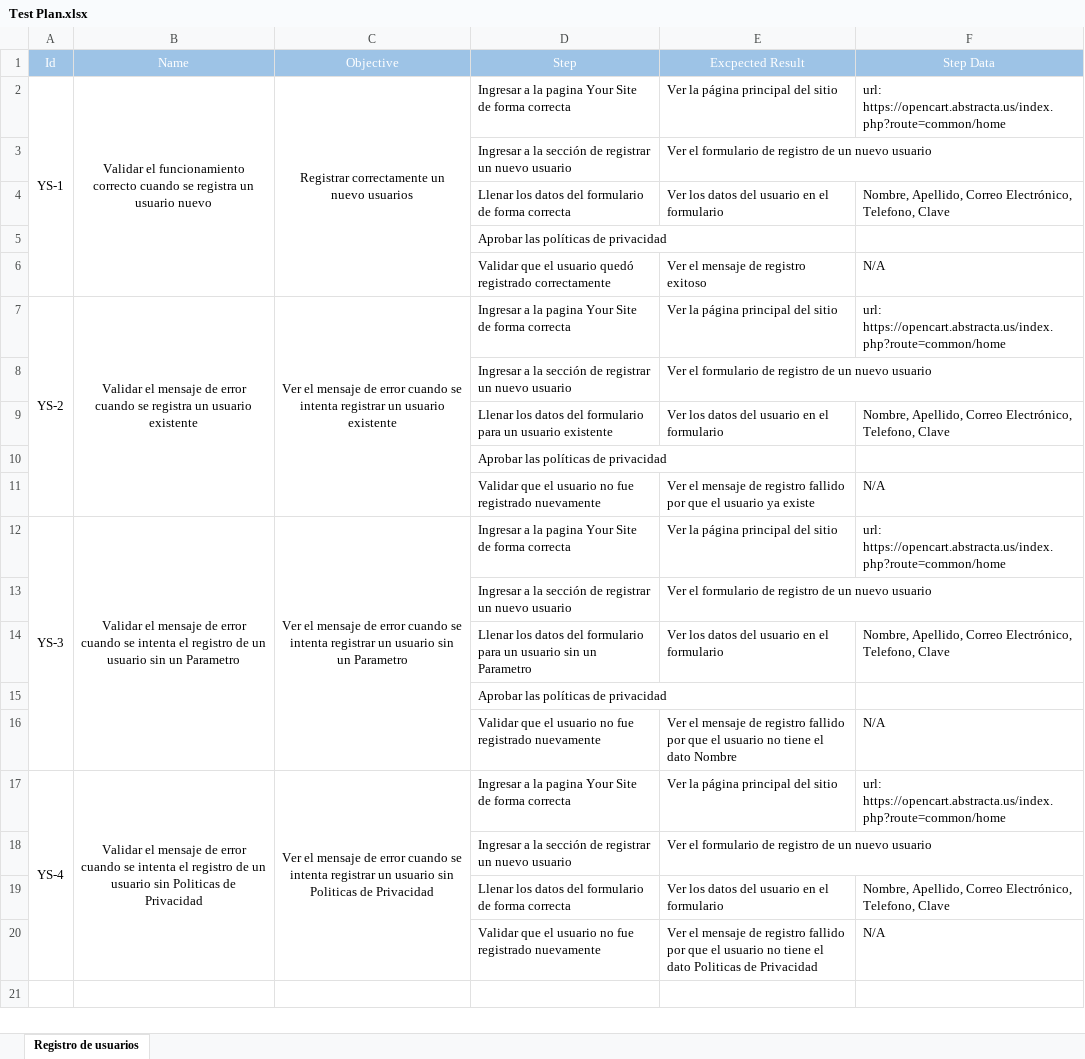
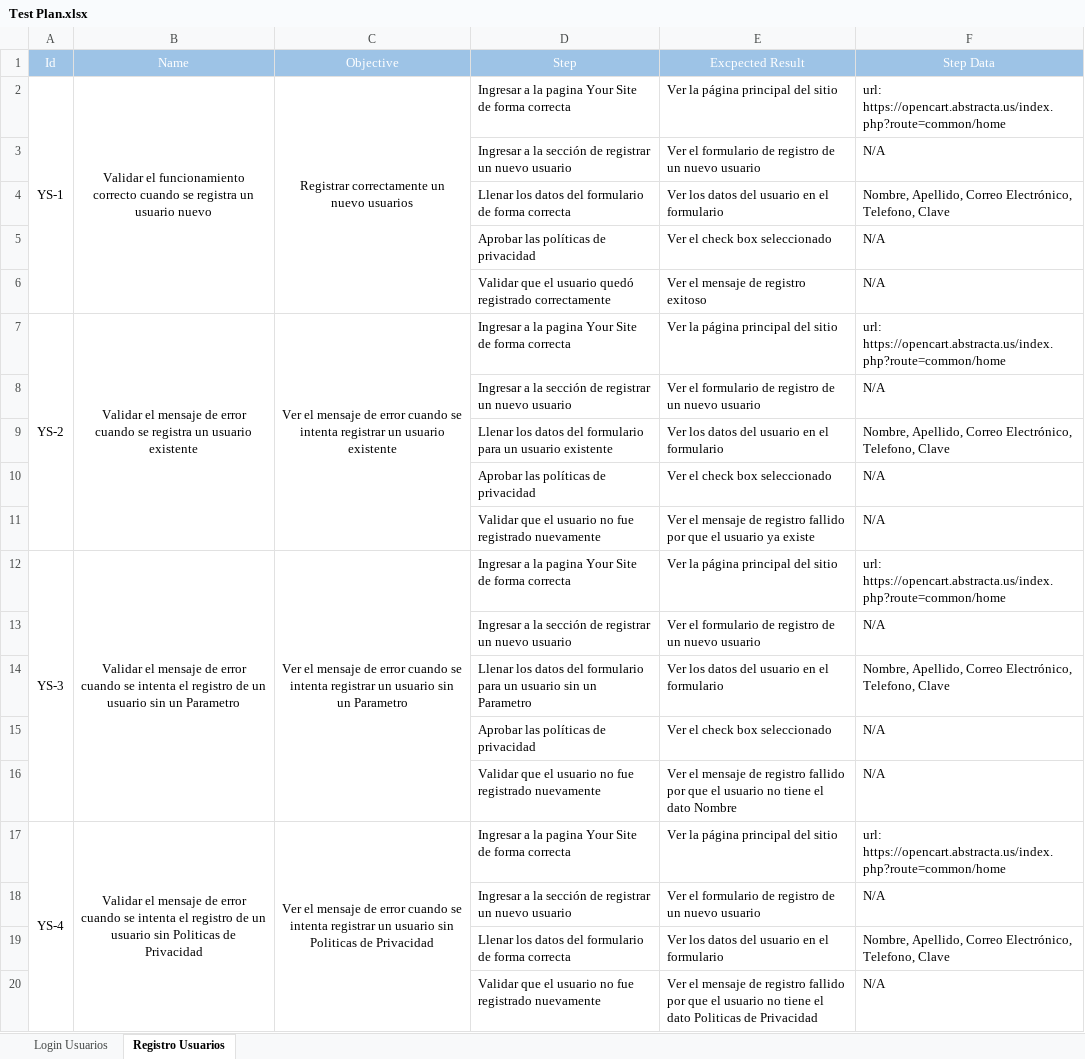
Before and after one commit to juanMBMedina/AcademiaQA_Katalon_YourStoreSite, an Excel workbook: Test Plan.xlsx, sheet Registro Usuarios, drawn as a sheet; values as stored, in another font and other column widths than the file's, no borders; removed rows and columns are numbered as before the commit, all else as after; the diff names each change by its address in the sheet, - before the commit and + after, or states it on an @@ line.

```diff
--- a/Test Plan.xlsx (sheet Registro Usuarios)
+++ b/Test Plan.xlsx (sheet Registro Usuarios)
-sheet tab: Registro de usuarios
+sheet tab: Registro Usuarios
+sheet tab: Login Usuarios
-F3 (Step Data): (empty)
+F3 (Step Data): N/A
-row 5:  |  |  | Aprobar las políticas de privacidad
+row 5:  |  |  | Aprobar las políticas de privacidad | Ver el check box seleccionado | N/A
-F8 (Step Data): (empty)
+F8 (Step Data): N/A
-row 10:  |  |  | Aprobar las políticas de privacidad
+row 10:  |  |  | Aprobar las políticas de privacidad | Ver el check box seleccionado | N/A
-F13 (Step Data): (empty)
+F13 (Step Data): N/A
-row 15:  |  |  | Aprobar las políticas de privacidad
+row 15:  |  |  | Aprobar las políticas de privacidad | Ver el check box seleccionado | N/A
-F18 (Step Data): (empty)
+F18 (Step Data): N/A
```
Also changed, not shown: Data Test Plan.xlsx, 22 other files.
